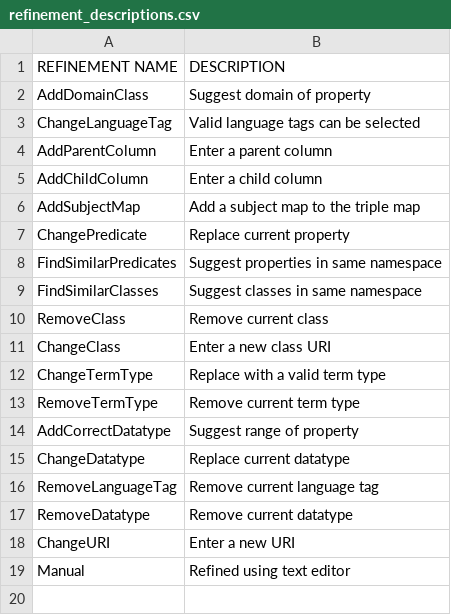
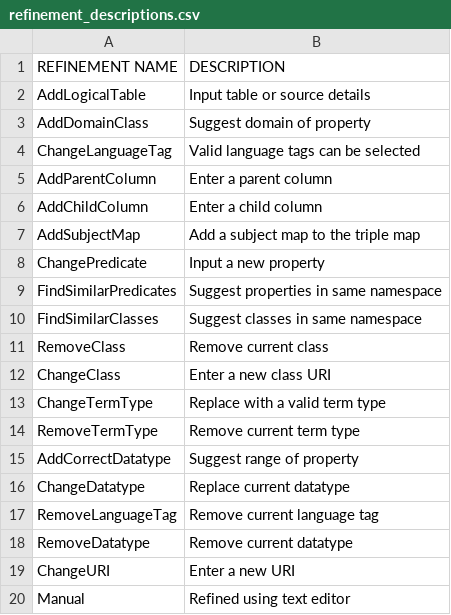
Before and after one commit to alex-randles/MQI-Framework, a CSV file: refinement_descriptions.csv, drawn as a sheet.

```diff
--- a/refinement_descriptions.csv
+++ b/refinement_descriptions.csv
@@ -1,2 +1,3 @@
 REFINEMENT NAME,DESCRIPTION
+AddLogicalTable, Input table or source details
 AddDomainClass,Suggest domain of property
@@ -6,3 +7,3 @@ AddChildColumn,Enter a child column
 AddSubjectMap,Add a subject map to the triple map
-ChangePredicate,Replace current property
+ChangePredicate,Input a new property
 FindSimilarPredicates,Suggest properties in same namespace
```
Also changed, not shown: static/change_detection_cache/changes_info/changes_detected.csv, static/change_detection_cache/changes_info/notification_details.csv, 14 other files.
